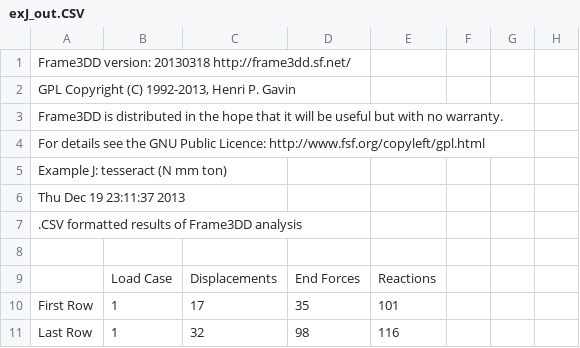
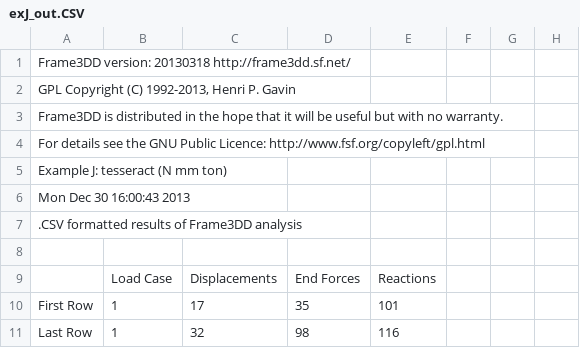
Before and after one commit to Konstantin8105/History_frame3DD, a CSV file: trunk/examples/exJ_out.CSV, drawn as a sheet; only a part is shown.

```diff
--- a/trunk/examples/exJ_out.CSV
+++ b/trunk/examples/exJ_out.CSV
@@ -5,4 +5,4 @@
 "  Example J: tesseract (N  mm  ton)               "
-" Thu Dec 19 23:11:37 2013
- "
+" Mon Dec 30 16:00:43 2013
+ "
 " .CSV formatted results of Frame3DD analysis "
```
Also changed, not shown: trunk/examples/exG_out.CSV, trunk/examples/exH_out.CSV, 20 other files.
